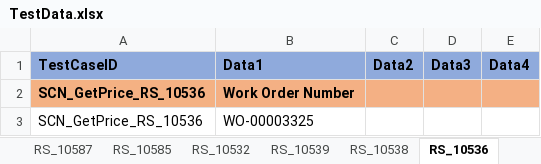
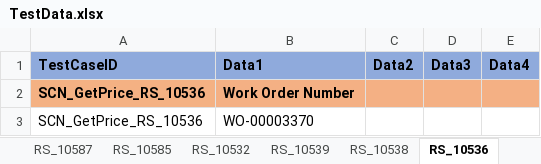
Before and after one commit to svmx-amresh-kumar/SVMX_Catalyst, an Excel workbook: fsaautomation/resources/TestData.xlsx, sheet RS_10536, drawn as a sheet; values as stored, in another font and other column widths than the file's, no borders; the diff names each change by its address in the sheet, - before the commit and + after, or states it on an @@ line.

```diff
--- a/fsaautomation/resources/TestData.xlsx (sheet RS_10536)
+++ b/fsaautomation/resources/TestData.xlsx (sheet RS_10536)
-B3 (Data1): WO-00003325
+B3 (Data1): WO-00003370
```
Also changed, not shown: 1 other file.
